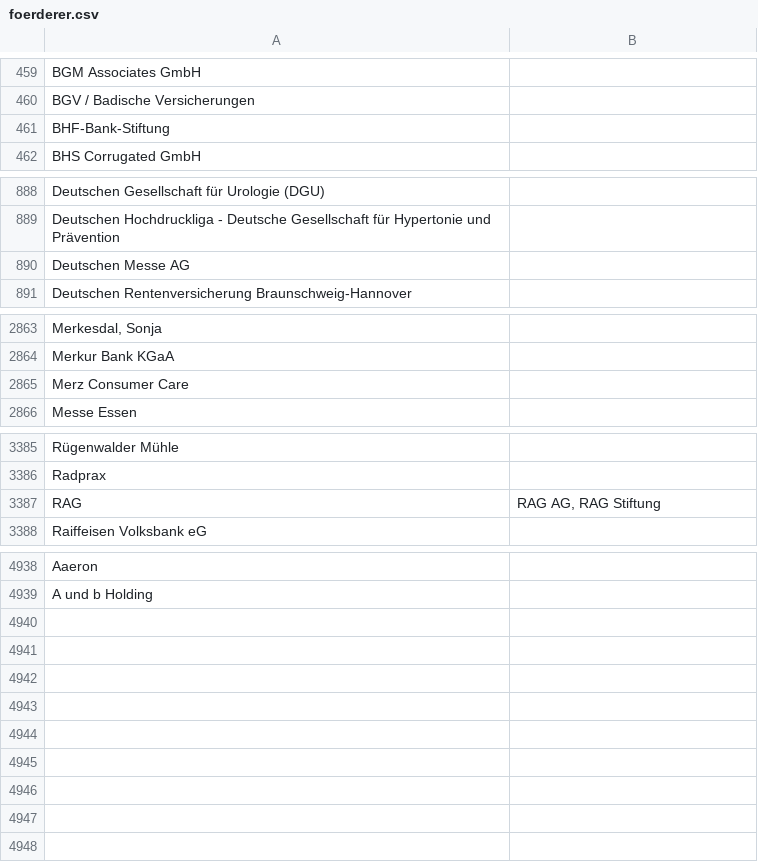
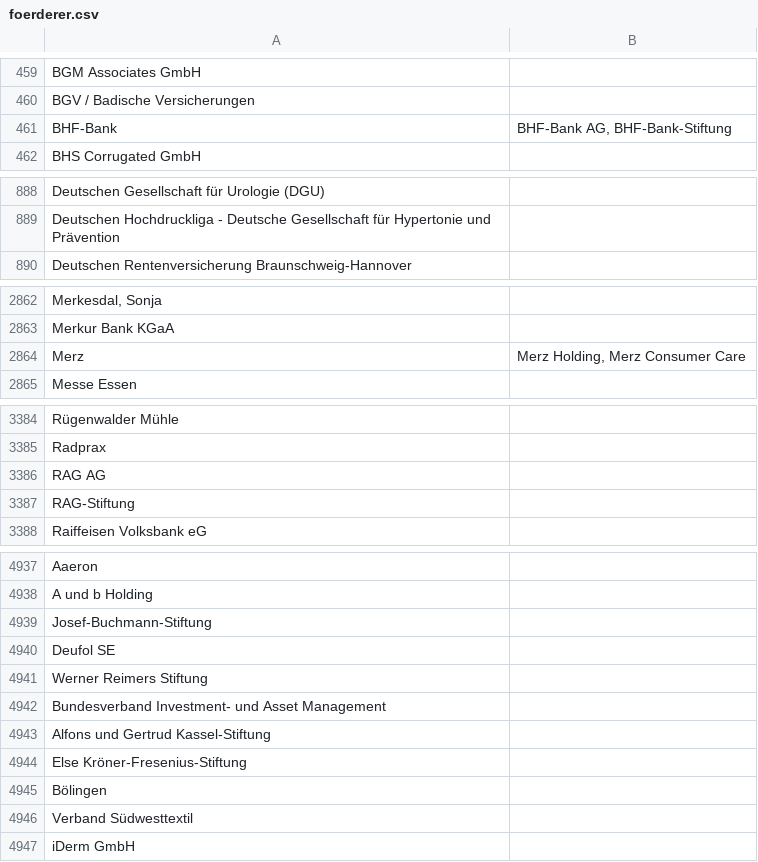
Before and after one commit to netAction/hochschulwatch, a CSV file: import/daten/vorlagen-in-csv/foerderer.csv, drawn as a sheet; only a part is shown, gaps mark what is left out; removed rows and columns are numbered as before the commit, all else as after; the diff covers the shown part only; the diff names each change by its address in the sheet, - before the commit and + after, or states it on an @@ line.

```diff
--- a/import/daten/vorlagen-in-csv/foerderer.csv
+++ b/import/daten/vorlagen-in-csv/foerderer.csv
-row 461: BHF-Bank-Stiftung
+row 461: BHF-Bank | BHF-Bank AG, BHF-Bank-Stiftung
-row 890: Deutschen Messe AG
-row 2865: Merz Consumer Care
+row 2864: Merz | Merz Holding, Merz Consumer Care
-row 3387: RAG | RAG AG, RAG Stiftung
+row 3386: RAG AG
+row 3387: RAG-Stiftung
+row 4939: Josef-Buchmann-Stiftung
+row 4940: Deufol SE
+row 4941: Werner Reimers Stiftung
+row 4942: Bundesverband Investment- und Asset Management
+row 4943: Alfons und Gertrud Kassel-Stiftung
+row 4944: Else Kröner-Fresenius-Stiftung
+row 4945: Bölingen
+row 4946: Verband Südwesttextil
+row 4947: iDerm GmbH
```
Also changed, not shown: 1 removed row and 2 edited cells elsewhere in this file, import/daten/vorlagen-in-csv/drittmittel.csv, import/daten/vorlagen-in-csv/hochschulraete.csv, 3 other files.
